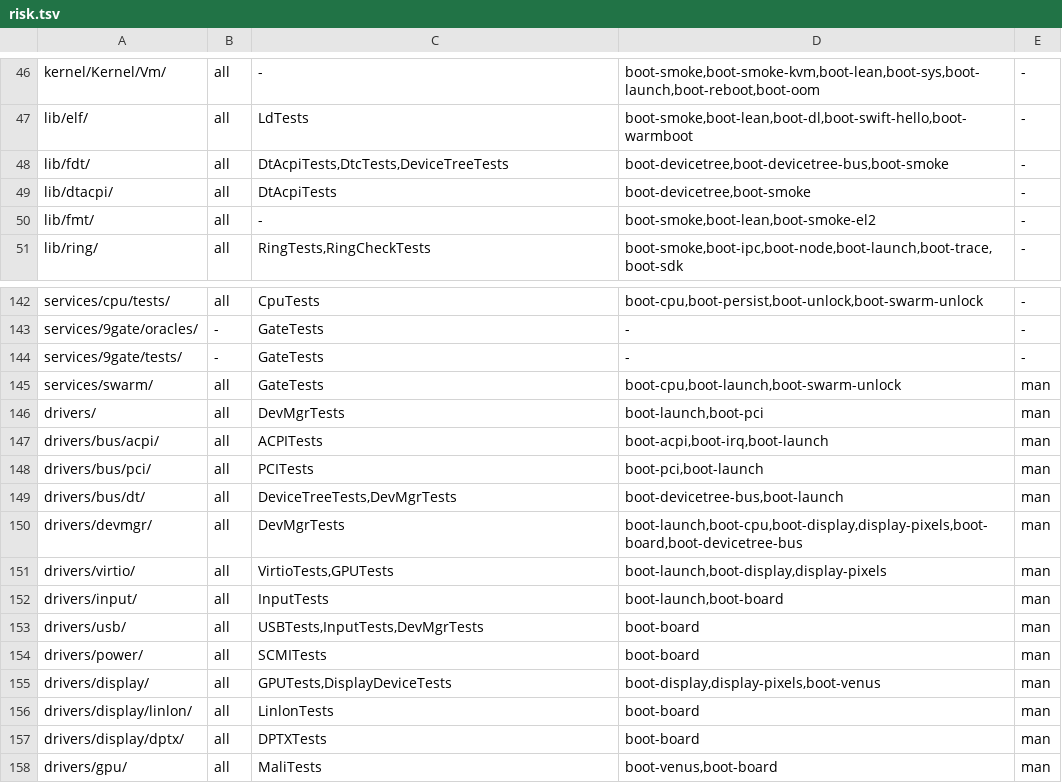
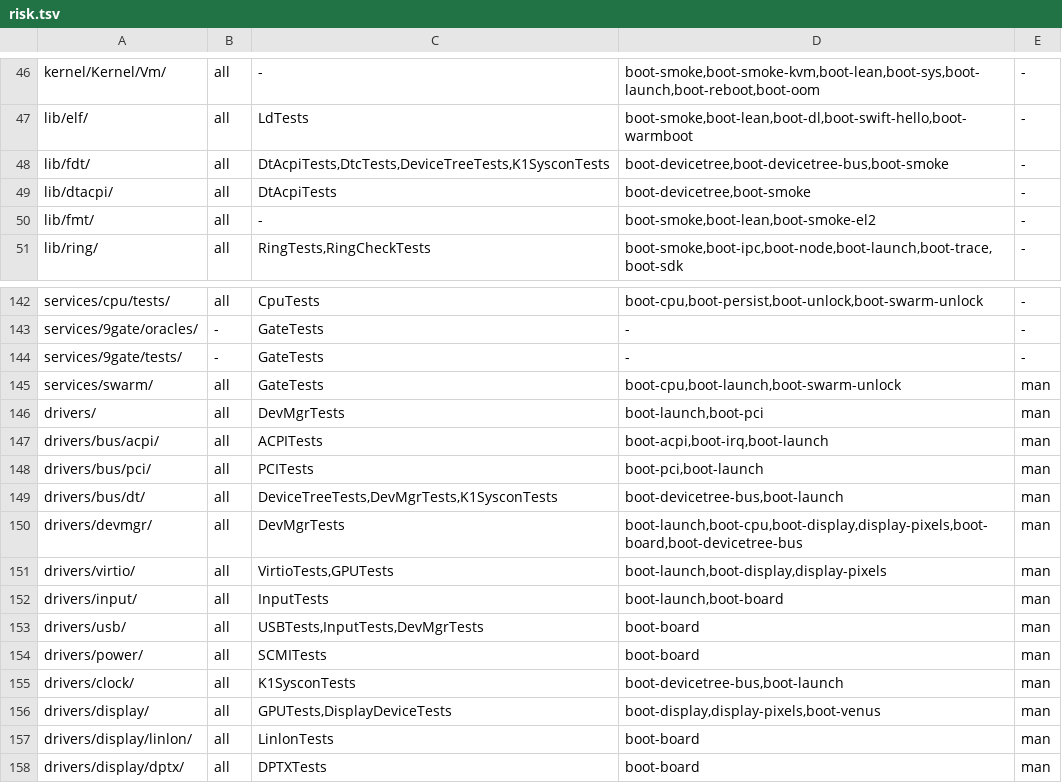
Before and after one commit to JamesKane/VectraOS, a TSV file: docs/risk.tsv, drawn as a sheet; only a part is shown, gaps mark what is left out; the shorter side is filled out with more unchanged rows.

```diff
--- a/docs/risk.tsv
+++ b/docs/risk.tsv
@@ -47,3 +47,3 @@ kernel/Kernel/Vm/	all	-	boot-smoke,boot-smoke-kvm,boot-lean,boot-sys,boot-launch
 lib/elf/	all	LdTests	boot-smoke,boot-lean,boot-dl,boot-swift-hello,boot-warmboot	-
-lib/fdt/	all	DtAcpiTests,DtcTests,DeviceTreeTests	boot-devicetree,boot-devicetree-bus,boot-smoke	-
+lib/fdt/	all	DtAcpiTests,DtcTests,DeviceTreeTests,K1SysconTests	boot-devicetree,boot-devicetree-bus,boot-smoke	-
 lib/dtacpi/	all	DtAcpiTests	boot-devicetree,boot-smoke	-
@@ -148,3 +148,3 @@ drivers/bus/acpi/	all	ACPITests	boot-acpi,boot-irq,boot-launch	man
 drivers/bus/pci/	all	PCITests	boot-pci,boot-launch	man
-drivers/bus/dt/	all	DeviceTreeTests,DevMgrTests	boot-devicetree-bus,boot-launch	man
+drivers/bus/dt/	all	DeviceTreeTests,DevMgrTests,K1SysconTests	boot-devicetree-bus,boot-launch	man
 drivers/devmgr/	all	DevMgrTests	boot-launch,boot-cpu,boot-display,display-pixels,boot-board,boot-devicetree-bus	man
@@ -154,2 +154,3 @@ drivers/usb/	all	USBTests,InputTests,DevMgrTests	boot-board	man
 drivers/power/	all	SCMITests	boot-board	man
+drivers/clock/	all	K1SysconTests	boot-devicetree-bus,boot-launch	man
 drivers/display/	all	GPUTests,DisplayDeviceTests	boot-display,display-pixels,boot-venus	man
```
Also changed, not shown: docs/hardware/support.tsv, 25 other files.
